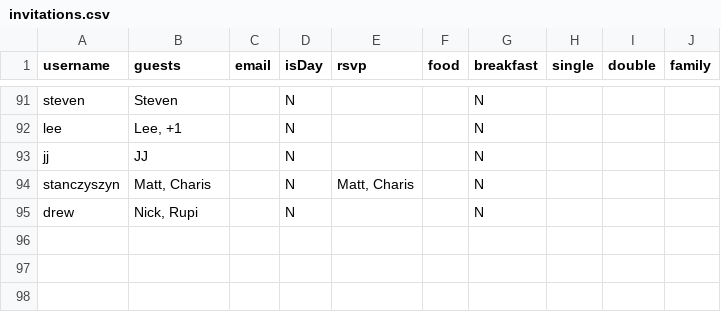
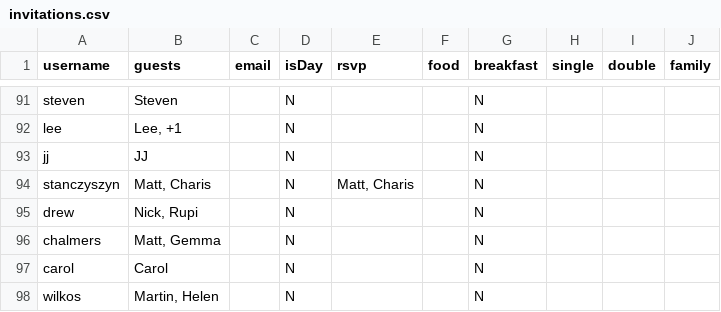
Before and after one commit to mbfisher/thealexandersto.be, a CSV file: invitations.csv, drawn as a sheet; only a part is shown, gaps mark what is left out; the diff names each change by its address in the sheet, - before the commit and + after, or states it on an @@ line.

Commit message:
Add new guests

```diff
--- a/invitations.csv
+++ b/invitations.csv
+row 96: chalmers | Matt, Gemma |  | N |  |  | N
+row 97: carol | Carol |  | N |  |  | N
+row 98: wilkos | Martin, Helen |  | N |  |  | N
```
